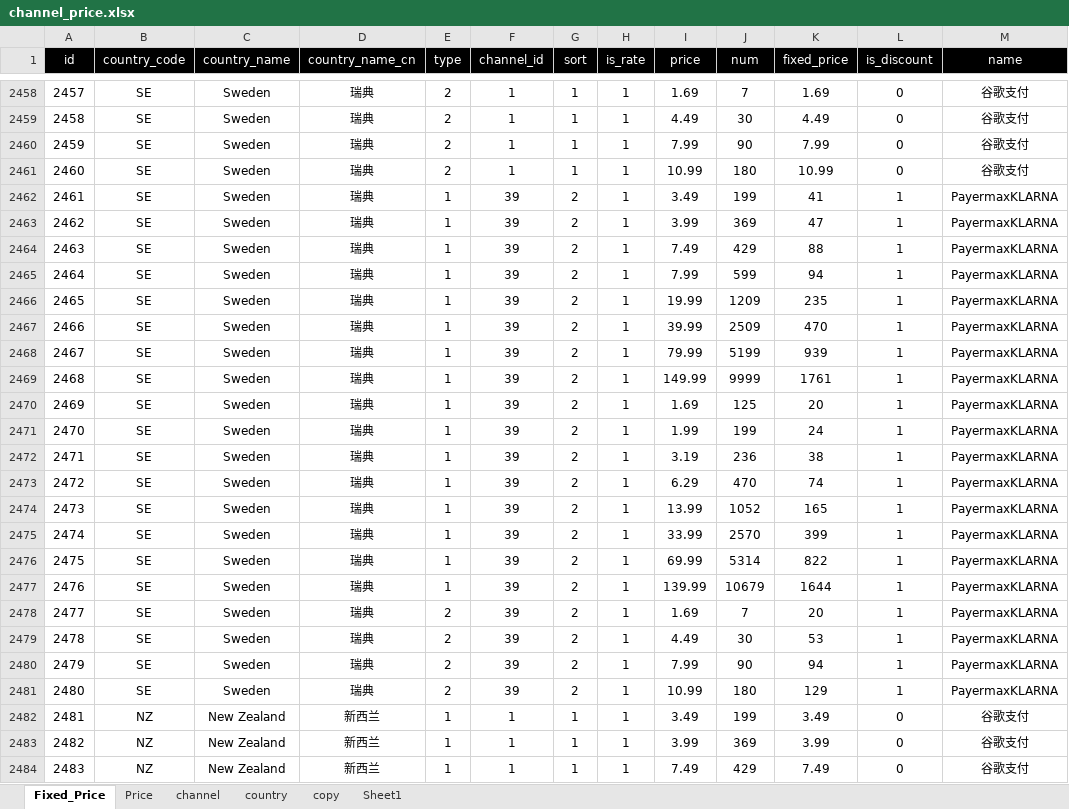
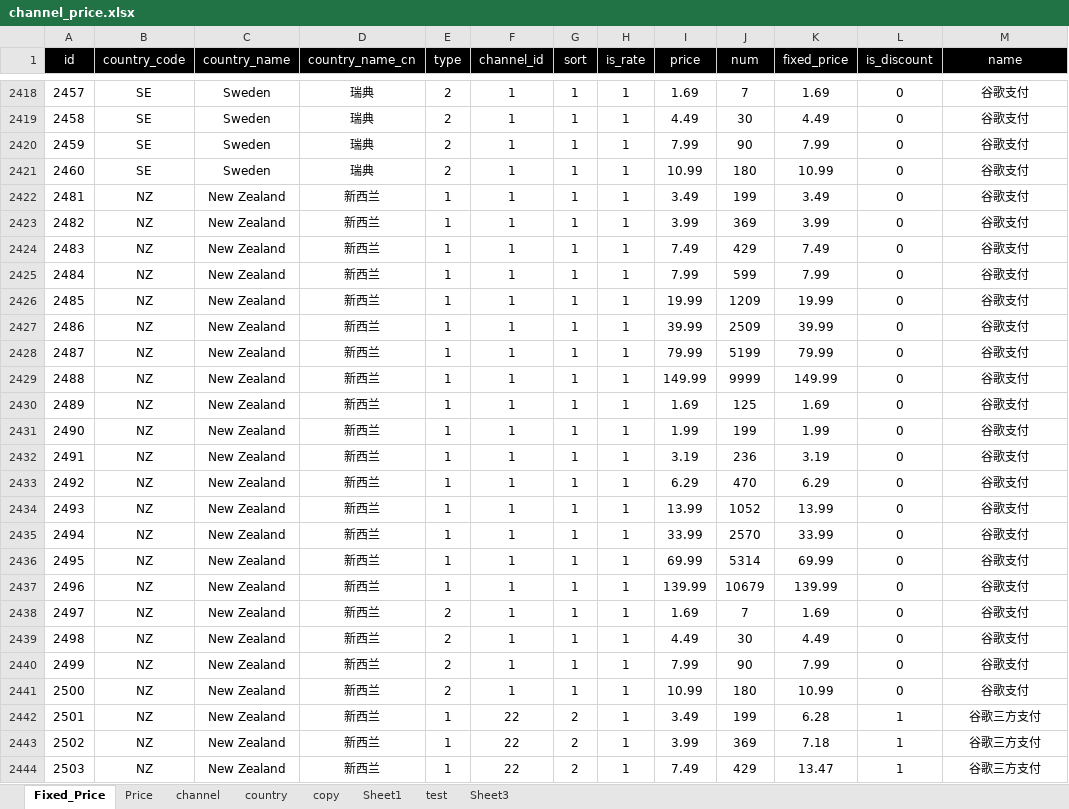
Before and after one commit to dash-lee/Order, an Excel workbook: Create_order/Excel Source/channel_price.xlsx, sheet Fixed_Price, drawn as a sheet; only a part is shown, gaps mark what is left out; the shorter side is filled out with more unchanged rows; values as stored, in another font and other column widths than the file's, no borders; the diff covers the shown part only; the diff names each change by its address in the sheet, - before the commit and + after, or states it on an @@ line.

```diff
--- a/Create_order/Excel Source/channel_price.xlsx (sheet Fixed_Price)
+++ b/Create_order/Excel Source/channel_price.xlsx (sheet Fixed_Price)
+sheet tab: test
+sheet tab: Sheet3
-row 2462: 2461 | SE | Sweden | 瑞典 | 1 | 39 | 2 | 1 | 3.49 | 199 | 41 | 1 | PayermaxKLARNA
-row 2463: 2462 | SE | Sweden | 瑞典 | 1 | 39 | 2 | 1 | 3.99 | 369 | 47 | 1 | PayermaxKLARNA
-row 2464: 2463 | SE | Sweden | 瑞典 | 1 | 39 | 2 | 1 | 7.49 | 429 | 88 | 1 | PayermaxKLARNA
-row 2465: 2464 | SE | Sweden | 瑞典 | 1 | 39 | 2 | 1 | 7.99 | 599 | 94 | 1 | PayermaxKLARNA
-row 2466: 2465 | SE | Sweden | 瑞典 | 1 | 39 | 2 | 1 | 19.99 | 1209 | 235 | 1 | PayermaxKLARNA
-row 2467: 2466 | SE | Sweden | 瑞典 | 1 | 39 | 2 | 1 | 39.99 | 2509 | 470 | 1 | PayermaxKLARNA
-row 2468: 2467 | SE | Sweden | 瑞典 | 1 | 39 | 2 | 1 | 79.99 | 5199 | 939 | 1 | PayermaxKLARNA
-row 2469: 2468 | SE | Sweden | 瑞典 | 1 | 39 | 2 | 1 | 149.99 | 9999 | 1761 | 1 | PayermaxKLARNA
-row 2470: 2469 | SE | Sweden | 瑞典 | 1 | 39 | 2 | 1 | 1.69 | 125 | 20 | 1 | PayermaxKLARNA
-row 2471: 2470 | SE | Sweden | 瑞典 | 1 | 39 | 2 | 1 | 1.99 | 199 | 24 | 1 | PayermaxKLARNA
-row 2472: 2471 | SE | Sweden | 瑞典 | 1 | 39 | 2 | 1 | 3.19 | 236 | 38 | 1 | PayermaxKLARNA
-row 2473: 2472 | SE | Sweden | 瑞典 | 1 | 39 | 2 | 1 | 6.29 | 470 | 74 | 1 | PayermaxKLARNA
-row 2474: 2473 | SE | Sweden | 瑞典 | 1 | 39 | 2 | 1 | 13.99 | 1052 | 165 | 1 | PayermaxKLARNA
-row 2475: 2474 | SE | Sweden | 瑞典 | 1 | 39 | 2 | 1 | 33.99 | 2570 | 399 | 1 | PayermaxKLARNA
-row 2476: 2475 | SE | Sweden | 瑞典 | 1 | 39 | 2 | 1 | 69.99 | 5314 | 822 | 1 | PayermaxKLARNA
-row 2477: 2476 | SE | Sweden | 瑞典 | 1 | 39 | 2 | 1 | 139.99 | 10679 | 1644 | 1 | PayermaxKLARNA
-row 2478: 2477 | SE | Sweden | 瑞典 | 2 | 39 | 2 | 1 | 1.69 | 7 | 20 | 1 | PayermaxKLARNA
-row 2479: 2478 | SE | Sweden | 瑞典 | 2 | 39 | 2 | 1 | 4.49 | 30 | 53 | 1 | PayermaxKLARNA
-row 2480: 2479 | SE | Sweden | 瑞典 | 2 | 39 | 2 | 1 | 7.99 | 90 | 94 | 1 | PayermaxKLARNA
-row 2481: 2480 | SE | Sweden | 瑞典 | 2 | 39 | 2 | 1 | 10.99 | 180 | 129 | 1 | PayermaxKLARNA
```
Also changed, not shown: 120 removed rows and 60 edited cells elsewhere in this sheet, formulas that keep their value, 5 other files.
